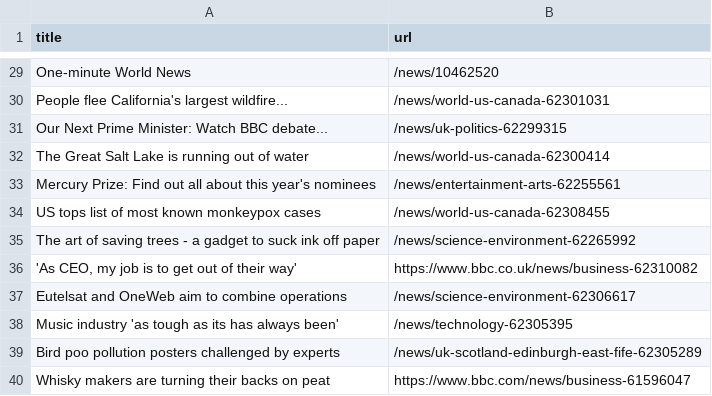
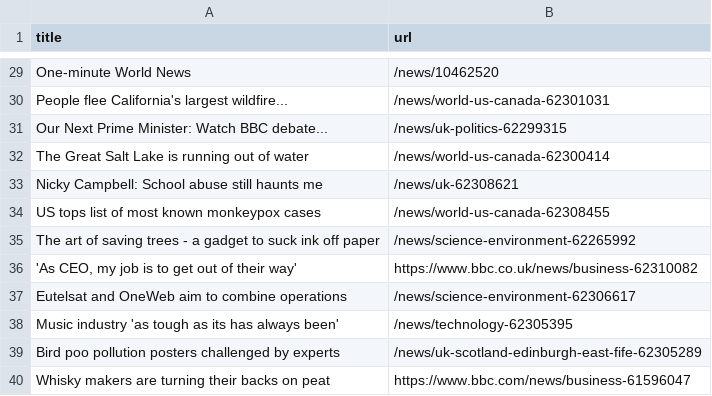
Before and after one commit to miotomita/automatic-scraper-bbc, a CSV file: bbc.csv, drawn as a sheet; only a part is shown, gaps mark what is left out; removed rows and columns are numbered as before the commit, all else as after; the diff names each change by its address in the sheet, - before the commit and + after, or states it on an @@ line.

```diff
--- a/bbc.csv
+++ b/bbc.csv
-row 33: Mercury Prize: Find out all about this year's nominees | /news/entertainment-arts-62255561
+row 33: Nicky Campbell: School abuse still haunts me | /news/uk-62308621
```
